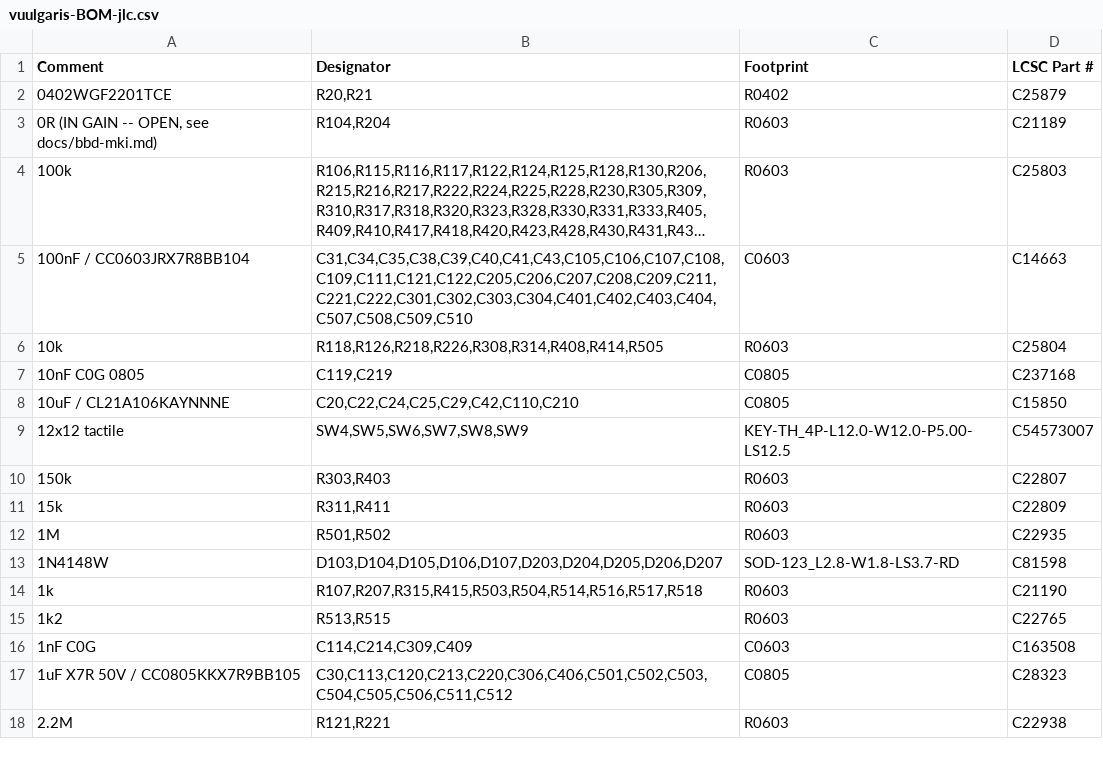
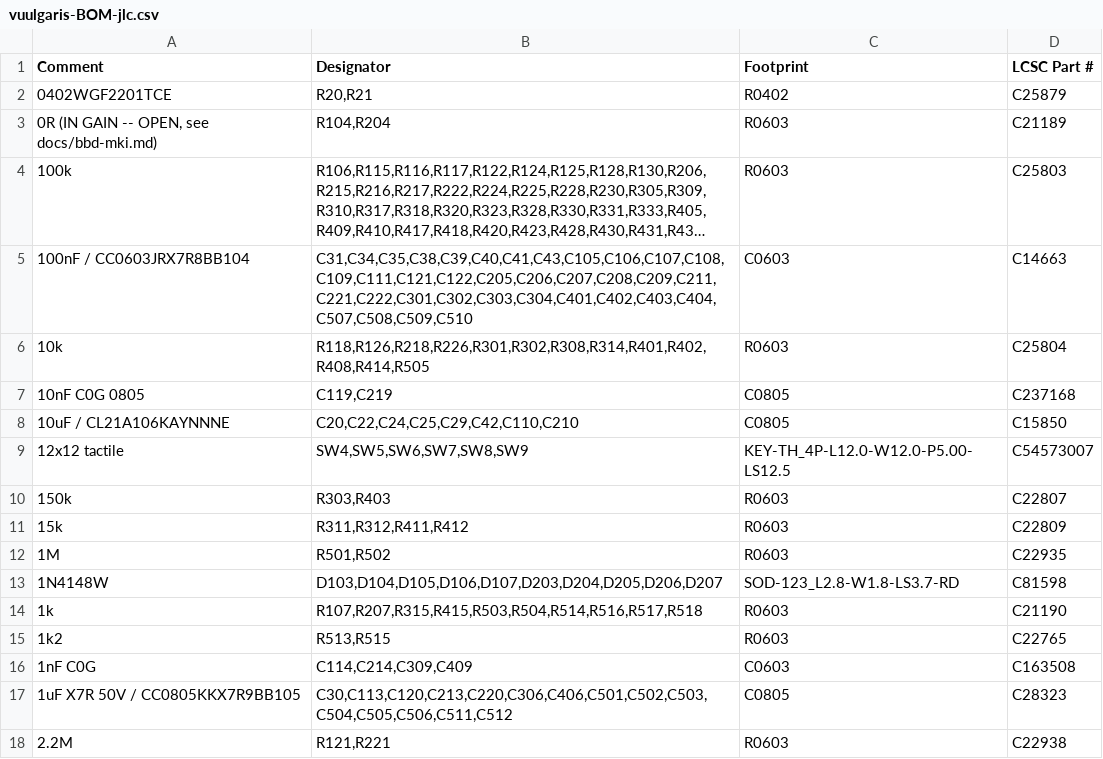
Before and after one commit to Dylan-Hackett/vuulgaris-v1, a CSV file: hardware/kicad/fab/vuulgaris-BOM-jlc.csv, drawn as a sheet; only a part is shown; long unchanged cells end in ….

```diff
--- a/hardware/kicad/fab/vuulgaris-BOM-jlc.csv
+++ b/hardware/kicad/fab/vuulgaris-BOM-jlc.csv
@@ -5,3 +5,3 @@ Comment,Designator,Footprint,LCSC Part #
 100nF / CC0603JRX7R8BB104,"C31,C34,C35,C38,C39,C40,C41,C43,C105,C106,C107,C108,C109,C111,C121,C122,C205,C206,C207,C208,C209,C211,C221,C222,C301,C302,C303,C304,C401,C402,C403,C404,C507,C508,C509,C510",C0603,C14663
-10k,"R118,R126,R218,R226,R308,R314,R408,R414,R505",R0603,C25804
+10k,"R118,R126,R218,R226,R301,R302,R308,R314,R401,R402,R408,R414,R505",R0603,C25804
 10nF C0G 0805,"C119,C219",C0805,C237168
@@ -10,3 +10,3 @@ Comment,Designator,Footprint,LCSC Part #
 150k,"R303,R403",R0603,C22807
-15k,"R311,R411",R0603,C22809
+15k,"R311,R312,R411,R412",R0603,C22809
 1M,"R501,R502",R0603,C22935
```
Also changed, not shown: hardware/kicad/fab/vuulgaris-BOM.csv, hardware/kicad/fab/vuulgaris-CPL-jlc.csv, 37 other files.
